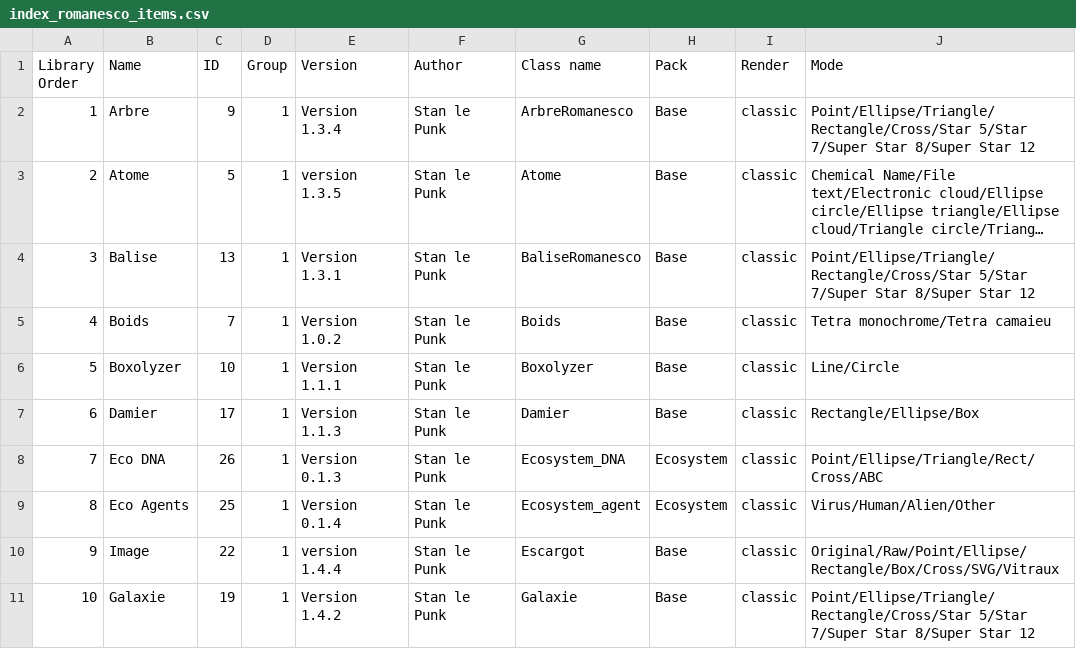
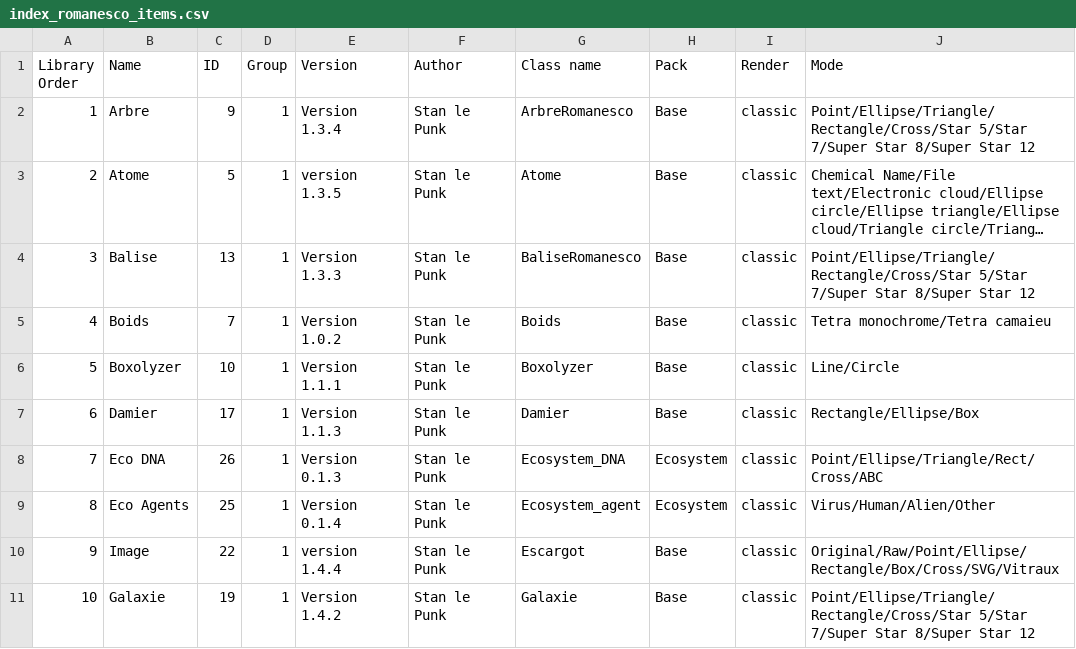
Before and after one commit to knupel/ROMANESCO-Processing, a CSV file: Software_31/sources/preferences/index_romanesco_items.csv, drawn as a sheet; only a part is shown; long unchanged cells end in …; the diff names each change by its address in the sheet, - before the commit and + after, or states it on an @@ line.

```diff
--- a/Software_31/sources/preferences/index_romanesco_items.csv
+++ b/Software_31/sources/preferences/index_romanesco_items.csv
-E4 (Version): Version 1.3.1
+E4 (Version): Version 1.3.3
```
Also changed, not shown: 14 other files.
